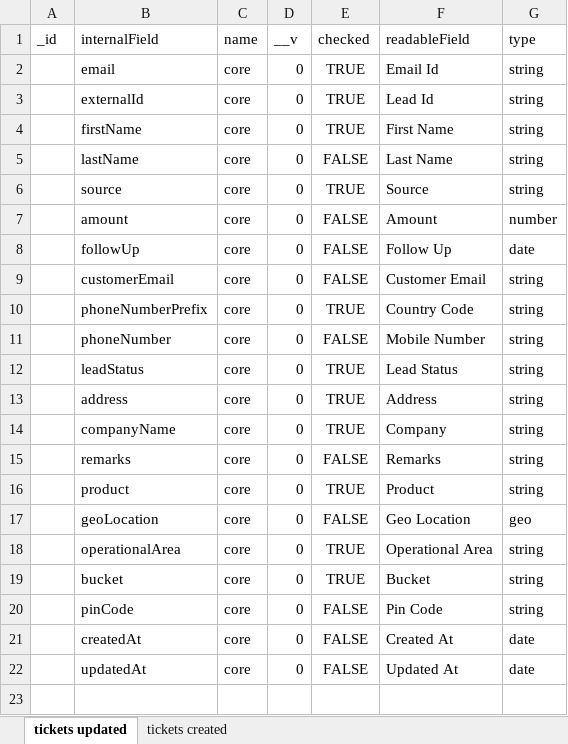
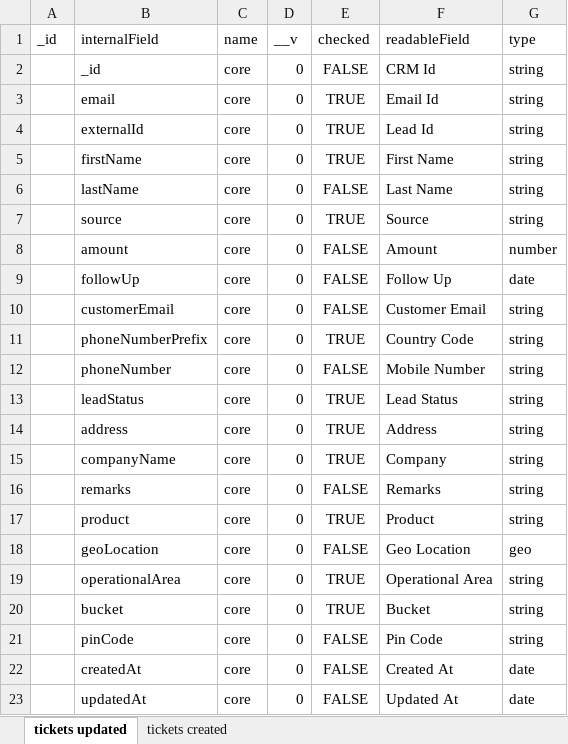
Before and after one commit to codebanesr/crm-api, an Excel workbook: sheetjs.xlsx, sheet tickets updated, drawn as a sheet; values as stored, in another font and other column widths than the file's, no borders; the diff names each change by its address in the sheet, - before the commit and + after, or states it on an @@ line.

```diff
--- a/sheetjs.xlsx (sheet tickets updated)
+++ b/sheetjs.xlsx (sheet tickets updated)
+row 2:  | _id | core | 0 | FALSE | CRM Id | string
```
Also changed, not shown: sheet tickets created, 45 other files.
